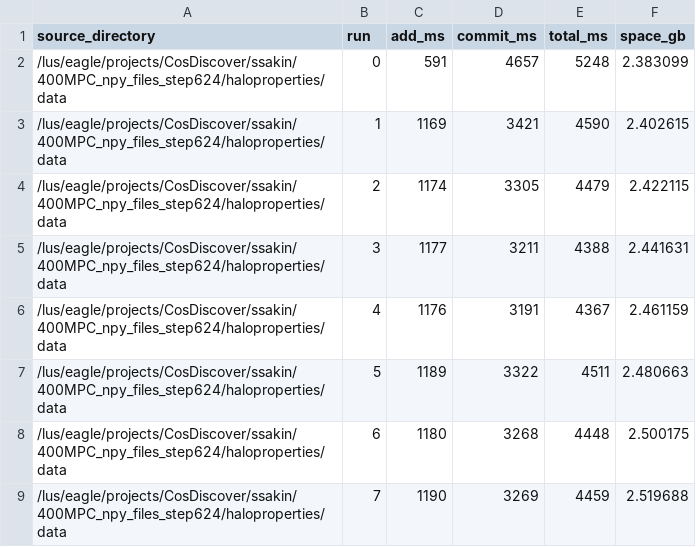
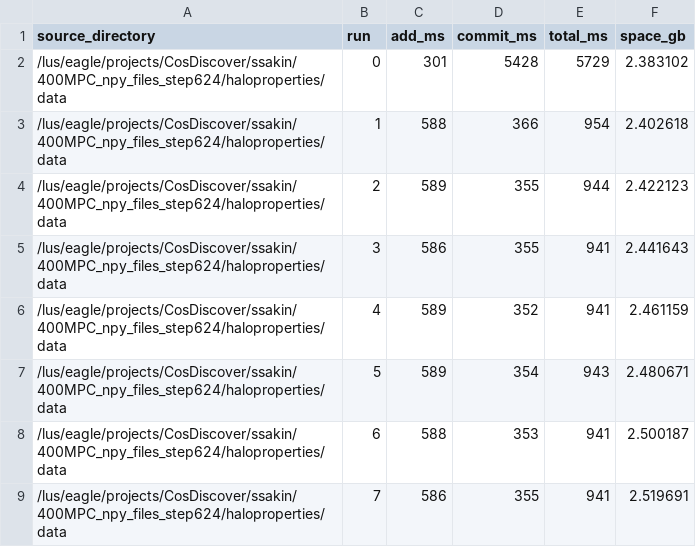
Before and after one commit to lanl/dsi, a CSV file: dsi/utils/version_control/plots/results-diff/medium-dsivcs-benchmark.csv, drawn as a sheet; only a part is shown; the diff covers the shown part only.

```diff
--- a/dsi/utils/version_control/plots/results-diff/medium-dsivcs-benchmark.csv
+++ b/dsi/utils/version_control/plots/results-diff/medium-dsivcs-benchmark.csv
@@ -1,9 +1,9 @@
 source_directory,run,add_ms,commit_ms,total_ms,space_gb
-"/lus/eagle/projects/CosDiscover/ssakin/400MPC_npy_files_step624/haloproperties/data",0,591,4657,5248,2.383099
-"/lus/eagle/projects/CosDiscover/ssakin/400MPC_npy_files_step624/haloproperties/data",1,1169,3421,4590,2.402615
-"/lus/eagle/projects/CosDiscover/ssakin/400MPC_npy_files_step624/haloproperties/data",2,1174,3305,4479,2.422115
-"/lus/eagle/projects/CosDiscover/ssakin/400MPC_npy_files_step624/haloproperties/data",3,1177,3211,4388,2.441631
-"/lus/eagle/projects/CosDiscover/ssakin/400MPC_npy_files_step624/haloproperties/data",4,1176,3191,4367,2.461159
-"/lus/eagle/projects/CosDiscover/ssakin/400MPC_npy_files_step624/haloproperties/data",5,1189,3322,4511,2.480663
-"/lus/eagle/projects/CosDiscover/ssakin/400MPC_npy_files_step624/haloproperties/data",6,1180,3268,4448,2.500175
-"/lus/eagle/projects/CosDiscover/ssakin/400MPC_npy_files_step624/haloproperties/data",7,1190,3269,4459,2.519688
+"/lus/eagle/projects/CosDiscover/ssakin/400MPC_npy_files_step624/haloproperties/data",0,301,5428,5729,2.383102
+"/lus/eagle/projects/CosDiscover/ssakin/400MPC_npy_files_step624/haloproperties/data",1,588,366,954,2.402618
+"/lus/eagle/projects/CosDiscover/ssakin/400MPC_npy_files_step624/haloproperties/data",2,589,355,944,2.422123
+"/lus/eagle/projects/CosDiscover/ssakin/400MPC_npy_files_step624/haloproperties/data",3,586,355,941,2.441643
+"/lus/eagle/projects/CosDiscover/ssakin/400MPC_npy_files_step624/haloproperties/data",4,589,352,941,2.461159
+"/lus/eagle/projects/CosDiscover/ssakin/400MPC_npy_files_step624/haloproperties/data",5,589,354,943,2.480671
+"/lus/eagle/projects/CosDiscover/ssakin/400MPC_npy_files_step624/haloproperties/data",6,588,353,941,2.500187
+"/lus/eagle/projects/CosDiscover/ssakin/400MPC_npy_files_step624/haloproperties/data",7,586,355,941,2.519691
```
Also changed, not shown: 12 edited cells elsewhere in this file, dsi/utils/version_control/plots/results-diff/large-dsivcs-benchmark.csv, dsi/utils/version_control/plots/results-diff/small-dsivcs-benchmark.csv, 6 other files.
